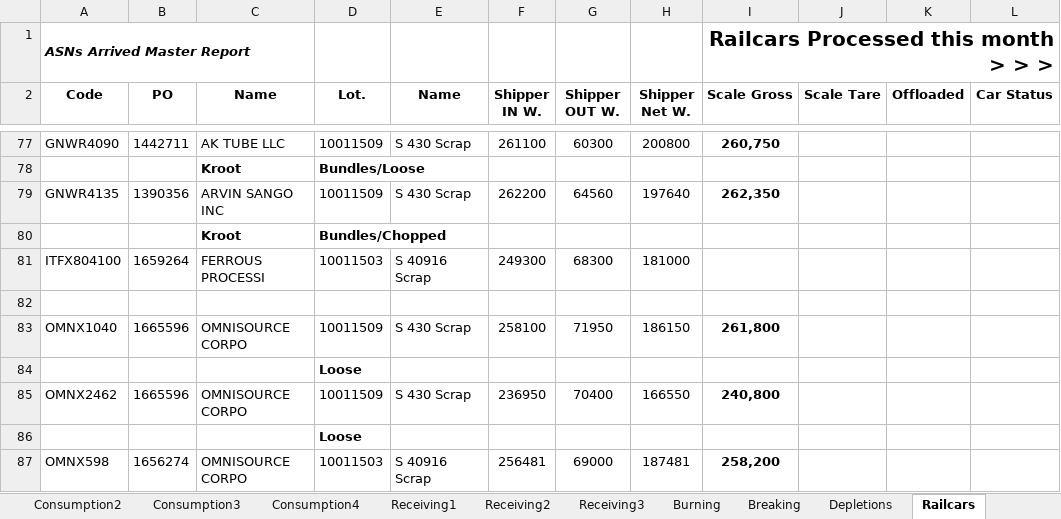
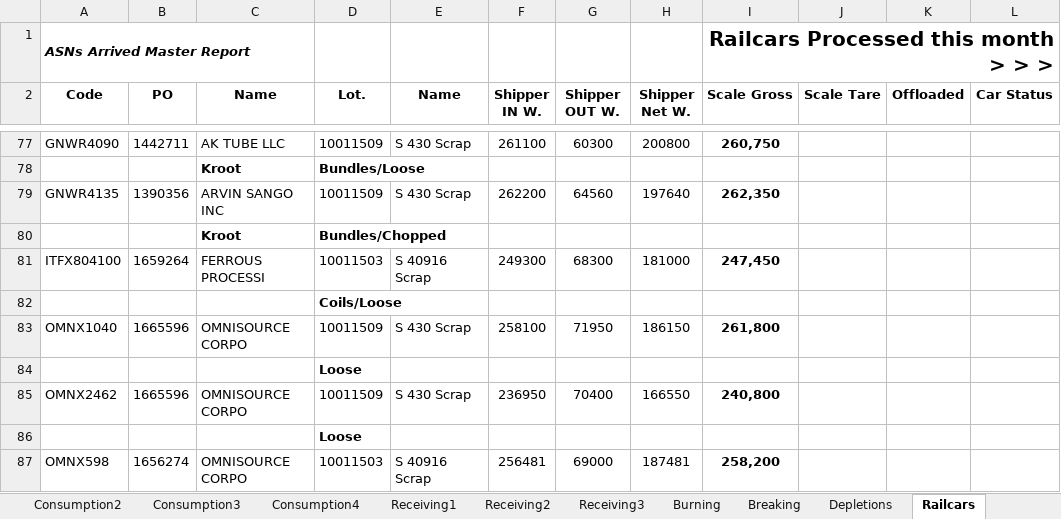
Before and after one commit to Harsco36Map/Yardmap, an Excel workbook: Production.xlsx, sheet Railcars, drawn as a sheet; only a part is shown, gaps mark what is left out; values as stored, in another font and other column widths than the file's, no borders; the diff names each change by its address in the sheet, - before the commit and + after, or states it on an @@ line.

Commit message:
Add files via upload

```diff
--- a/Production.xlsx (sheet Railcars)
+++ b/Production.xlsx (sheet Railcars)
-I81 (Scale Gross): (empty)
+I81 (Scale Gross): 247,450
-D82 (Lot.): (empty)
+D82 (Lot.): Coils/Loose
```
